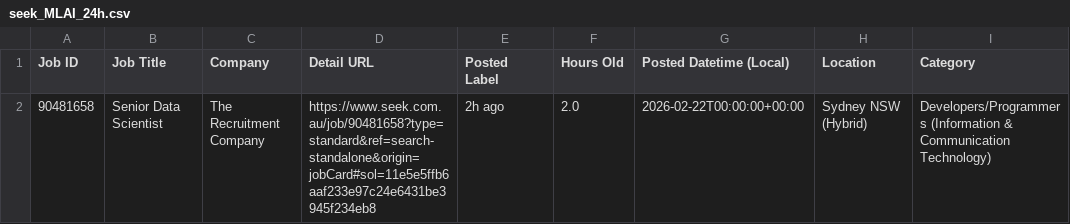
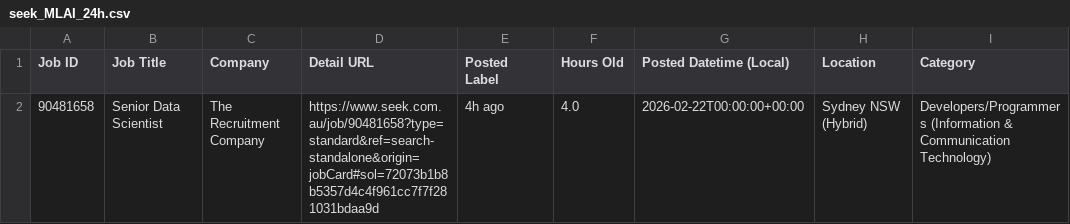
Before and after one commit to TIMXSHI/JobScrapper_SEEK_BA.BI, a CSV file: seek_MLAI_24h.csv, drawn as a sheet; only a part is shown; the diff names each change by its address in the sheet, - before the commit and + after, or states it on an @@ line.

```diff
--- a/seek_MLAI_24h.csv
+++ b/seek_MLAI_24h.csv
-D2 (Detail URL): https://www.seek.com.au/job/90481658?type=standard&ref=search-standalone&origin=jobCard#sol=11e5e5ffb6aaf233e97c24e6431be3945f234eb8
+D2 (Detail URL): https://www.seek.com.au/job/90481658?type=standard&ref=search-standalone&origin=jobCard#sol=72073b1b8b5357d4c4f961cc7f7f281031bdaa9d
-E2 (Posted Label): 2h ago
+E2 (Posted Label): 4h ago
-F2 (Hours Old): 2.0
+F2 (Hours Old): 4.0
```
Also changed, not shown: seek_SIA_24h.csv.
